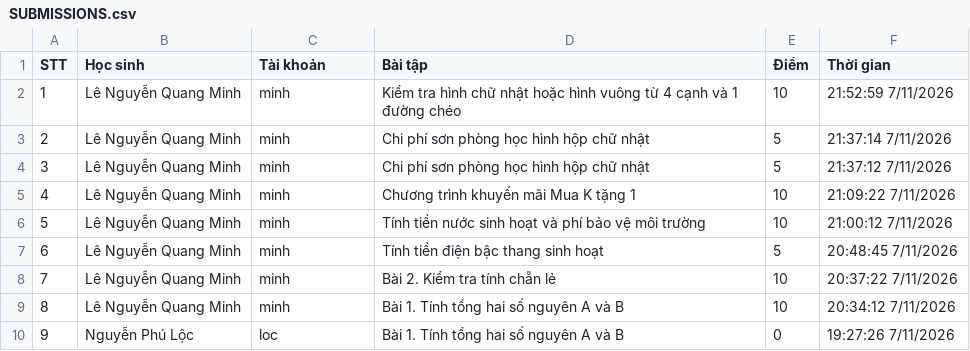
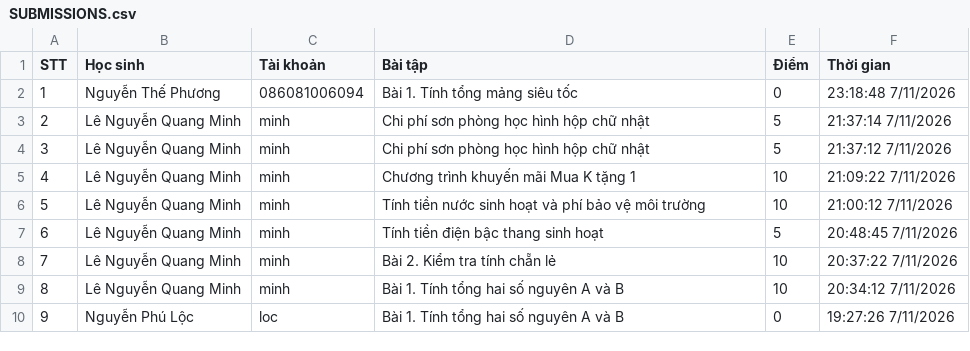
Before and after one commit to thefuong119/ai-python-thcs, a CSV file: SUBMISSIONS.csv, drawn as a sheet.

Commit message:
[Submissions] Cập nhật 23:18:50 7/11/2026

```diff
--- a/SUBMISSIONS.csv
+++ b/SUBMISSIONS.csv
@@ -1,3 +1,3 @@
 STT,Học sinh,Tài khoản,Bài tập,Điểm,Thời gian
-1,"Lê Nguyễn Quang Minh","minh","Kiểm tra hình chữ nhật hoặc hình vuông từ 4 cạnh và 1 đường chéo",10,"21:52:59 7/11/2026"
+1,"Nguyễn Thế Phương","086081006094","Bài 1. Tính tổng mảng siêu tốc",0,"23:18:48 7/11/2026"
 2,"Lê Nguyễn Quang Minh","minh","Chi phí sơn phòng học hình hộp chữ nhật",5,"21:37:14 7/11/2026"
```
